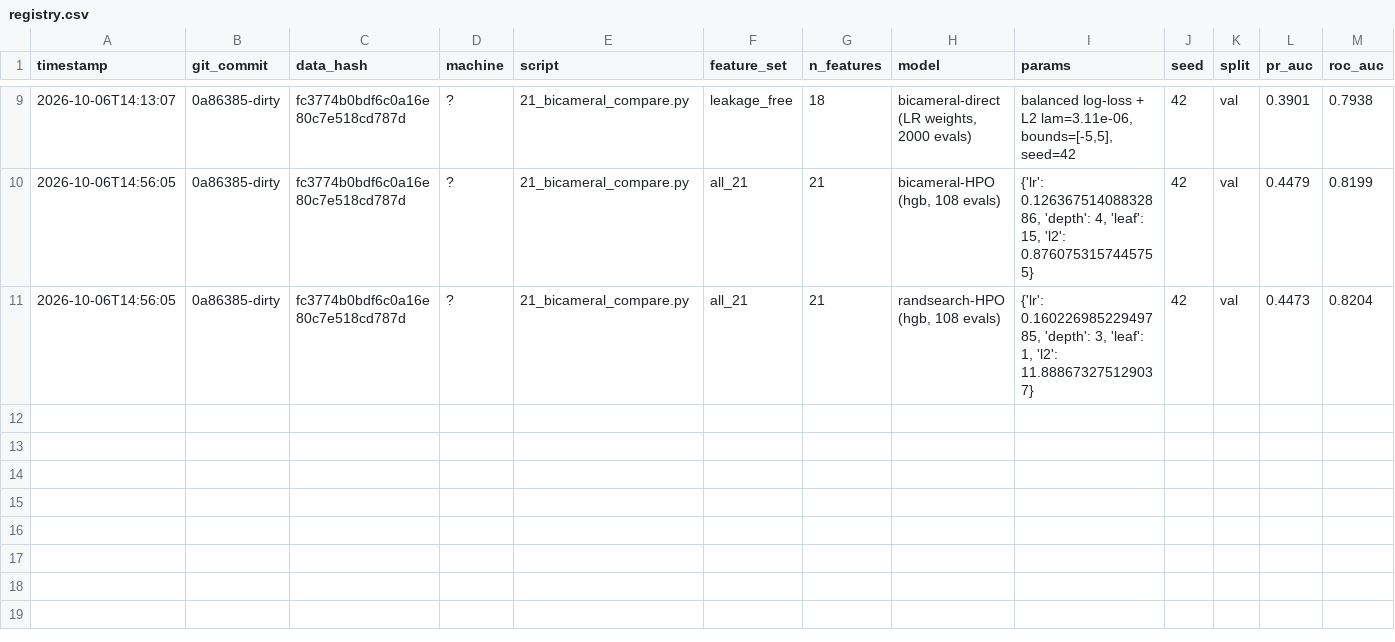
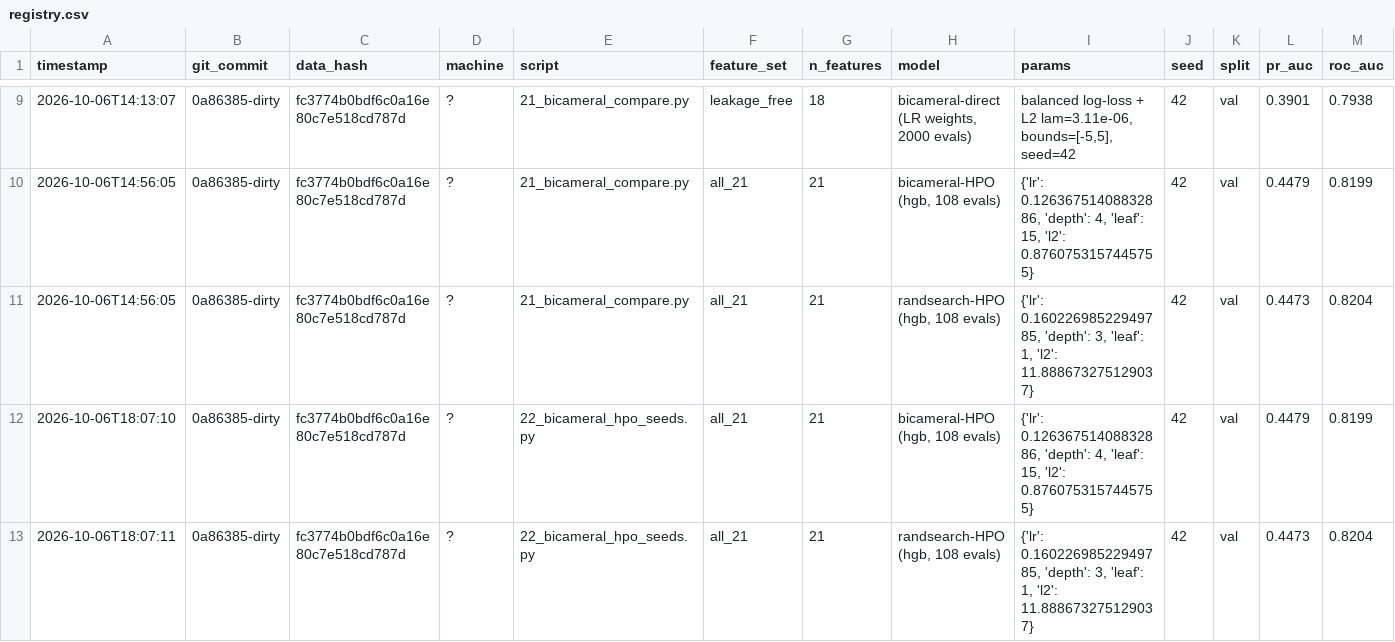
Before and after one commit to DevMohanbagri/subconscious-search, a CSV file: teammate/m4_results/tables/registry.csv, drawn as a sheet; only a part is shown, gaps mark what is left out; rows hold the shown columns only; the diff names each change by its address in the sheet, - before the commit and + after, or states it on an @@ line.

Commit message:
m4_results: bank seed-42 pair (bit-exact reproduction)
Co-authored-by: arena-agent <297053741+arena-agent@users.noreply.github.com>

```diff
--- a/teammate/m4_results/tables/registry.csv
+++ b/teammate/m4_results/tables/registry.csv
+row 12: 2026-10-06T18:07:10 | 0a86385-dirty | fc3774b0bdf6c0a16e80c7e518cd787d | ? | 22_bicameral_hpo_seeds.py | all_21 | 21 | bicameral-HPO (hgb, 108 evals) | {'lr': 0.12636751408832886, 'depth': 4, 'leaf': 15, 'l2': 0.8760753157445755} | 42 | val | 0.4479 | 0.8199
+row 13: 2026-10-06T18:07:11 | 0a86385-dirty | fc3774b0bdf6c0a16e80c7e518cd787d | ? | 22_bicameral_hpo_seeds.py | all_21 | 21 | randsearch-HPO (hgb, 108 evals) | {'lr': 0.16022698522949785, 'depth': 3, 'leaf': 1, 'l2': 11.888673275129037} | 42 | val | 0.4473 | 0.8204
```
Also changed, not shown: 1 other file.
